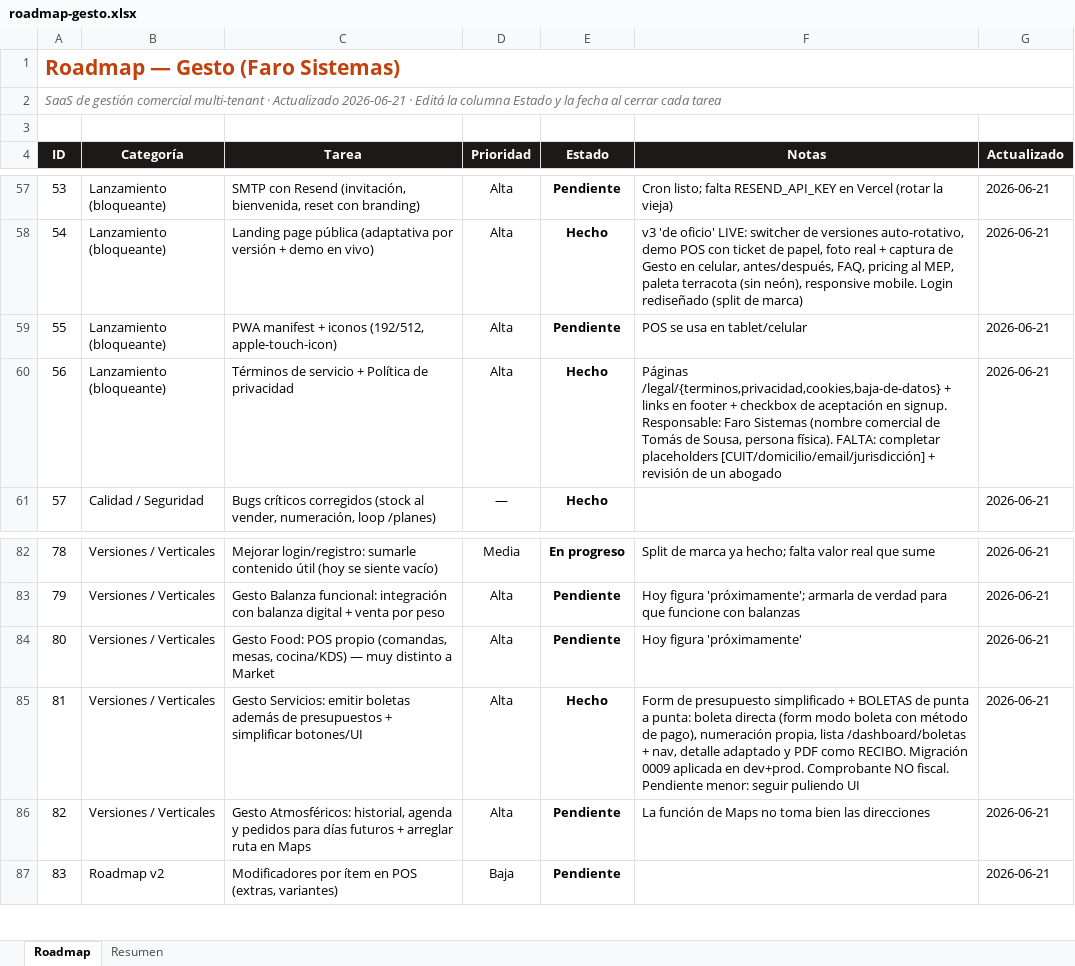
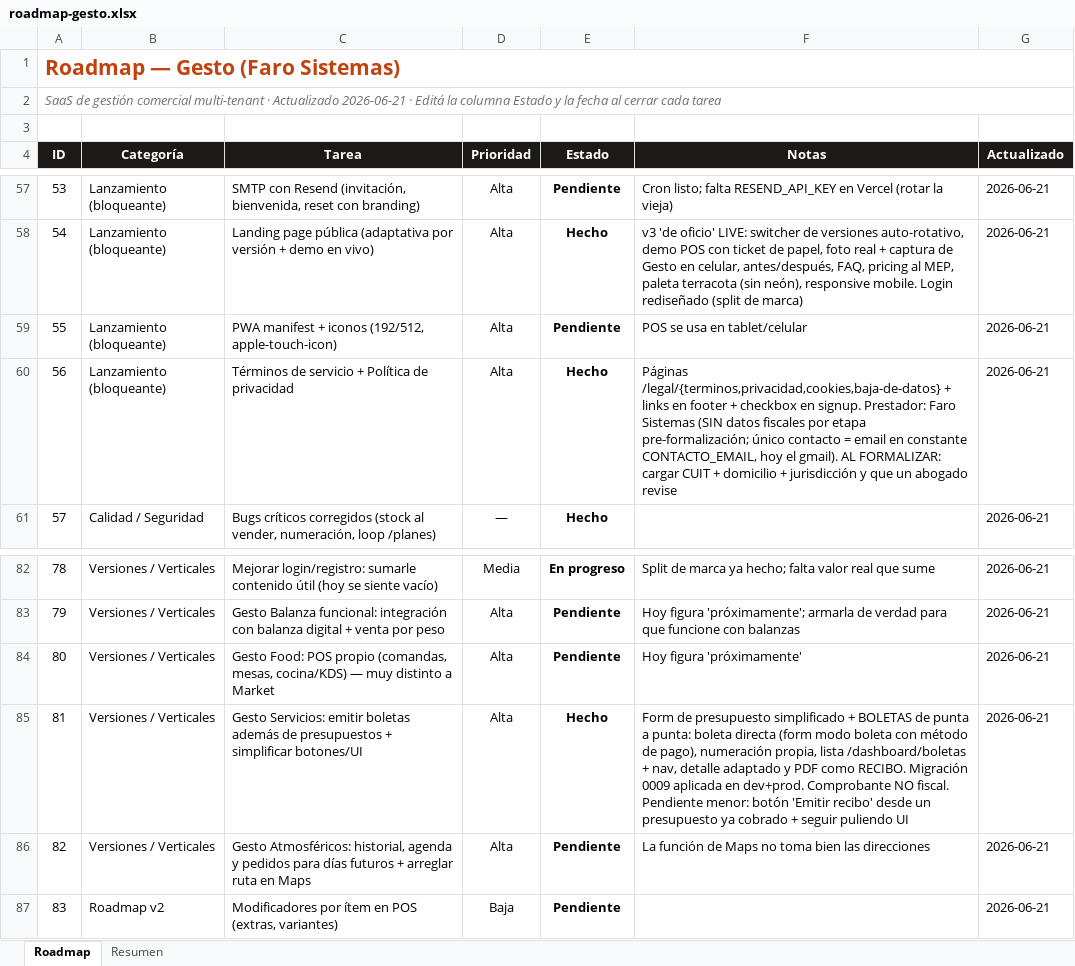
Before and after one commit to santafocaccia-stack/faro-sistemas, an Excel workbook: roadmap-gesto.xlsx, sheet Roadmap, drawn as a sheet; only a part is shown, gaps mark what is left out; values as stored, in another font and other column widths than the file's, no borders; conditional formats not drawn; the diff names each change by its address in the sheet, - before the commit and + after, or states it on an @@ line.

```diff
--- a/roadmap-gesto.xlsx (sheet Roadmap)
+++ b/roadmap-gesto.xlsx (sheet Roadmap)
-F60 (Notas): …+ checkbox de aceptación en signup. Responsable: Faro Sistemas (nombre comercial de Tomás de Sousa, persona física). FALTA: completar placeholders [CUIT/domicilio/email/jurisdicción] + revisión de un abogado
+F60 (Notas): …+ checkbox en signup. Prestador: Faro Sistemas (SIN datos fiscales por etapa pre-formalización; único contacto = email en constante CONTACTO_EMAIL, hoy el gmail). AL FORMALIZAR: cargar CUIT + domicilio + jurisdicción y que un abogado revise
-F85 (Notas): …Pendiente menor: seguir puliendo…
+F85 (Notas): …Pendiente menor: botón 'Emitir recibo' desde un presupuesto ya cobrado + seguir puliendo…
```
Also changed, not shown: 1 other file.
